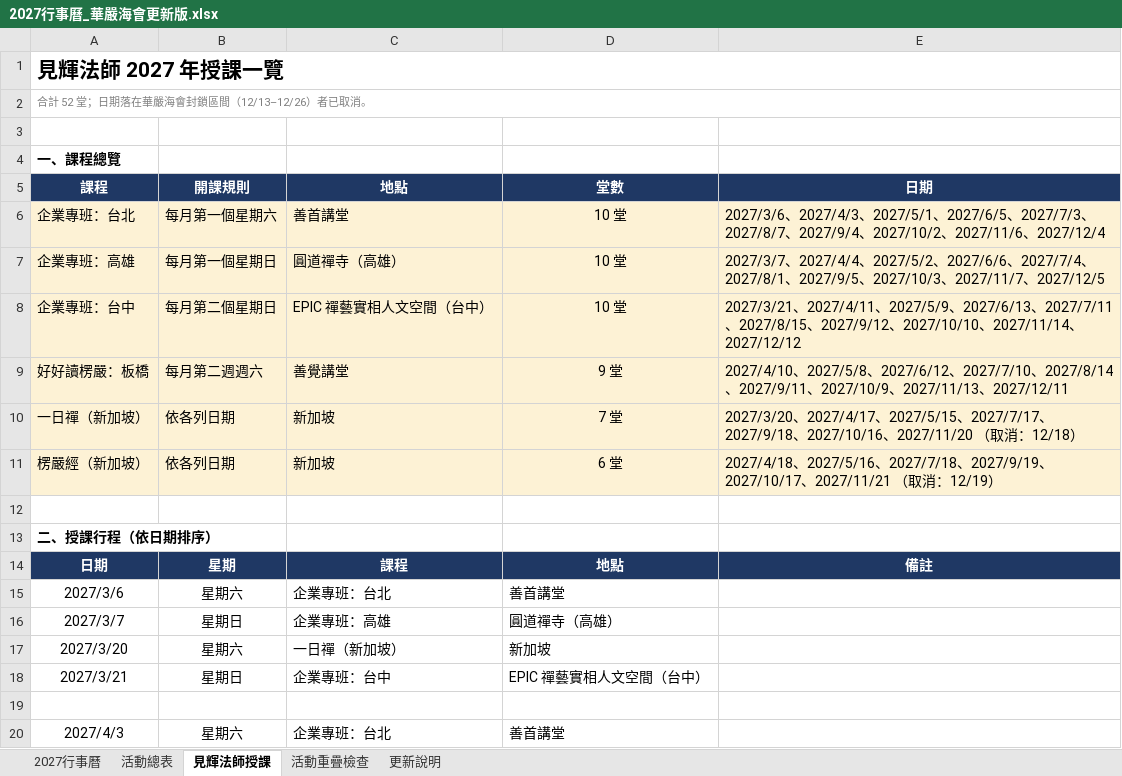
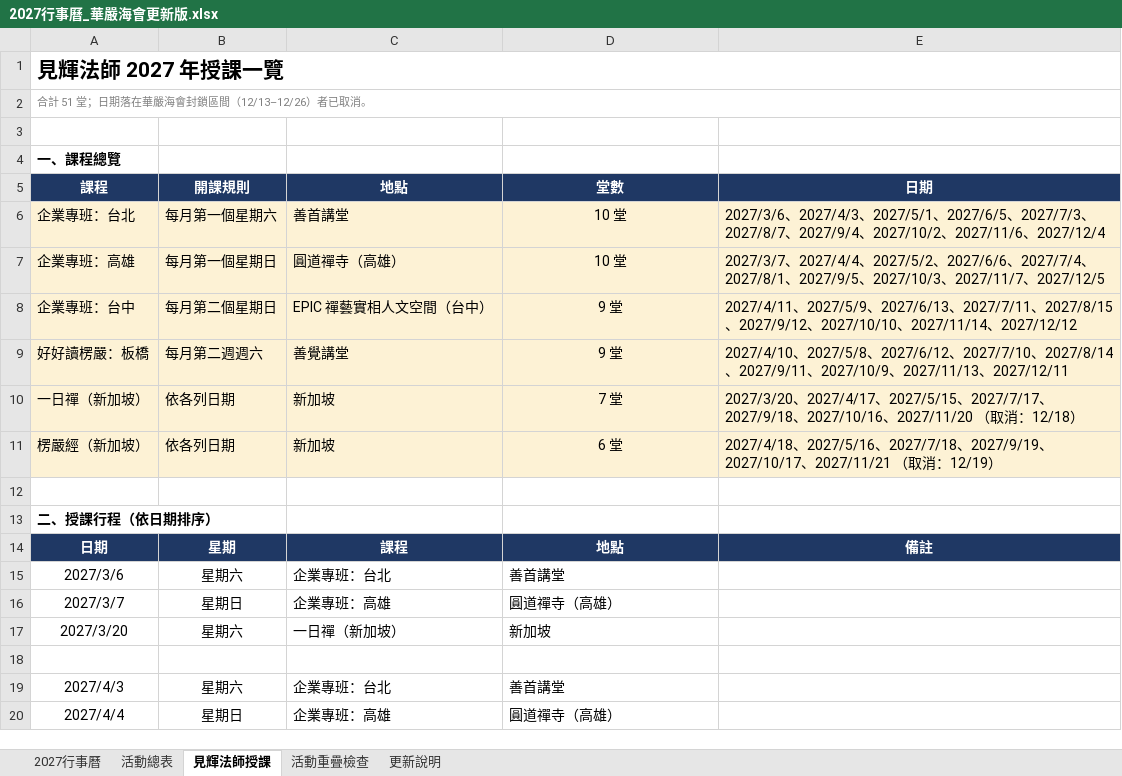
Before and after one commit to twnyda07/baoyan-53can, an Excel workbook: 行事曆/2027行事曆_華嚴海會更新版.xlsx, sheet 見輝法師授課, drawn as a sheet; only a part is shown; the shorter side is filled out with more unchanged rows; values as stored, in another font and other column widths than the file's, no borders; the diff names each change by its address in the sheet, - before the commit and + after, or states it on an @@ line.

```diff
--- a/行事曆/2027行事曆_華嚴海會更新版.xlsx (sheet 見輝法師授課)
+++ b/行事曆/2027行事曆_華嚴海會更新版.xlsx (sheet 見輝法師授課)
-A2 (課程): 合計 52 堂；日期落在華嚴海會封鎖區間（12/13–12/26）者已取消。
+A2 (課程): 合計 51 堂；日期落在華嚴海會封鎖區間（12/13–12/26）者已取消。
-D8 (堂數): 10 堂
+D8 (堂數): 9 堂
-E8 (日期): 2027/3/21、2027/4/11、…
+E8 (日期): 2027/4/11、…
-row 18: 2027/3/21 | 星期日 | 企業專班：台中 | EPIC 禪藝實相人文空間（台中）
```
Also changed, not shown: sheet 更新說明, sheet 活動總表, sheet 活動重疊檢查, sheet 2027行事曆, 3 other files.
